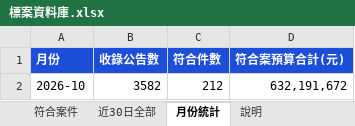
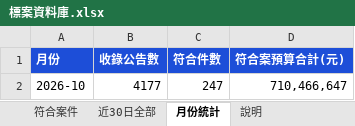
Before and after one commit to imprjoseph/tender-alert, an Excel workbook: data/標案資料庫.xlsx, sheet 月份統計, drawn as a sheet; values as stored, in another font and other column widths than the file's, no borders; removed rows and columns are numbered as before the commit, all else as after; the diff names each change by its address in the sheet, - before the commit and + after, or states it on an @@ line.

```diff
--- a/data/標案資料庫.xlsx (sheet 月份統計)
+++ b/data/標案資料庫.xlsx (sheet 月份統計)
-row 2: 2026-10 | 3582 | 212 | 632,191,672
+row 2: 2026-10 | 4177 | 247 | 710,466,647
```
Also changed, not shown: sheet 近30日全部, sheet 符合案件, sheet 說明, 5 other files.
